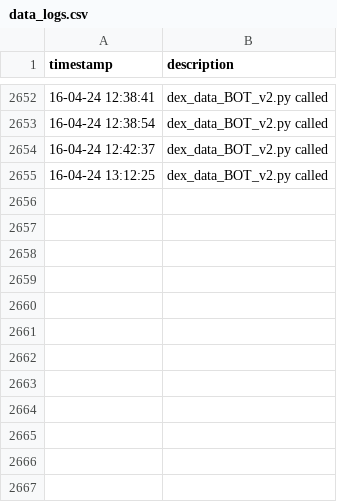
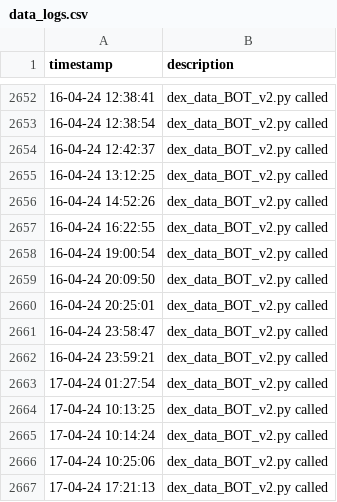
Before and after one commit to TiagoLuz9292/solana-trading-bot, a CSV file: data/data_logs.csv, drawn as a sheet; only a part is shown, gaps mark what is left out; the diff names each change by its address in the sheet, - before the commit and + after, or states it on an @@ line.

```diff
--- a/data/data_logs.csv
+++ b/data/data_logs.csv
+row 2656: 16-04-24 14:52:26 | dex_data_BOT_v2.py called
+row 2657: 16-04-24 16:22:55 | dex_data_BOT_v2.py called
+row 2658: 16-04-24 19:00:54 | dex_data_BOT_v2.py called
+row 2659: 16-04-24 20:09:50 | dex_data_BOT_v2.py called
+row 2660: 16-04-24 20:25:01 | dex_data_BOT_v2.py called
+row 2661: 16-04-24 23:58:47 | dex_data_BOT_v2.py called
+row 2662: 16-04-24 23:59:21 | dex_data_BOT_v2.py called
+row 2663: 17-04-24 01:27:54 | dex_data_BOT_v2.py called
+row 2664: 17-04-24 10:13:25 | dex_data_BOT_v2.py called
+row 2665: 17-04-24 10:14:24 | dex_data_BOT_v2.py called
+row 2666: 17-04-24 10:25:06 | dex_data_BOT_v2.py called
+row 2667: 17-04-24 17:21:13 | dex_data_BOT_v2.py called
```
Also changed, not shown: data/open_orders_v2.csv, data/sell_tracker_v2.csv, 21 other files.
